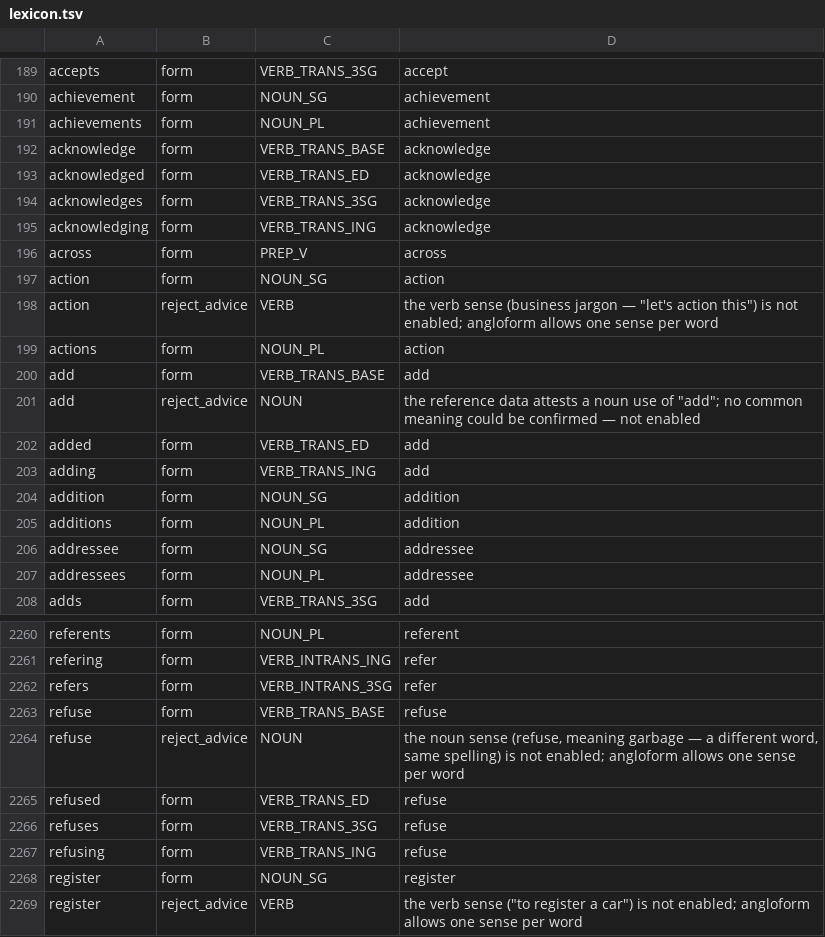
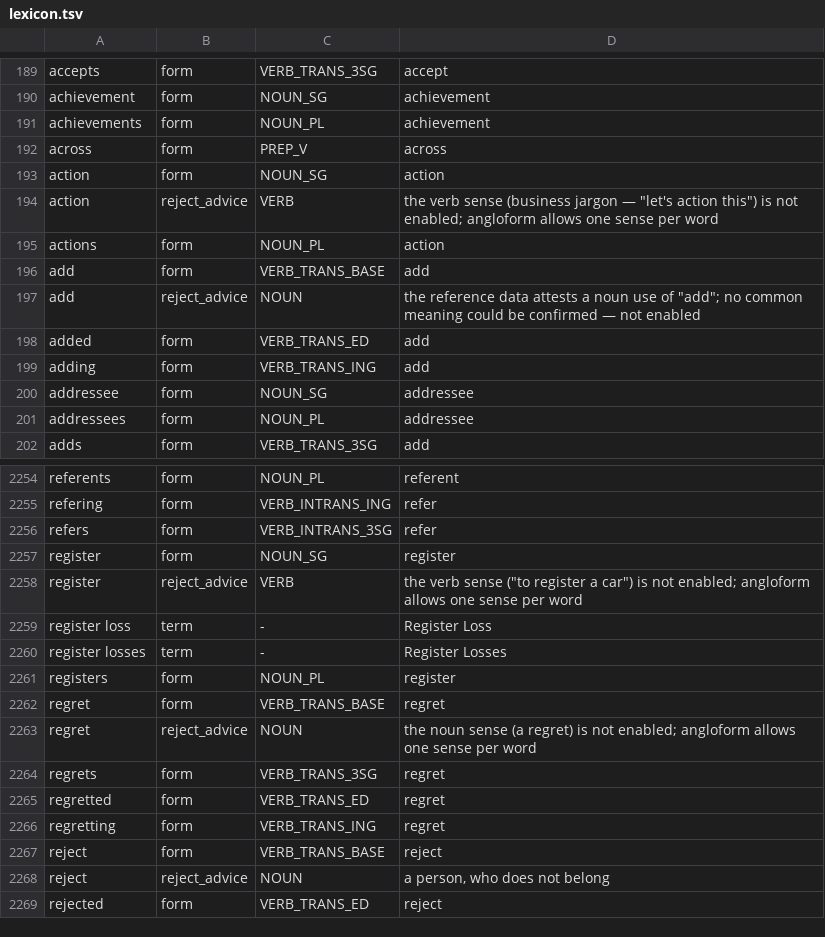
Before and after one commit to kantord/Angloform, a TSV file: lexicon.tsv, drawn as a sheet; only a part is shown, gaps mark what is left out; the shorter side is filled out with more unchanged rows.

```diff
--- a/lexicon.tsv
+++ b/lexicon.tsv
@@ -191,6 +191,2 @@ achievement	form	NOUN_SG	achievement
 achievements	form	NOUN_PL	achievement
-acknowledge	form	VERB_TRANS_BASE	acknowledge
-acknowledged	form	VERB_TRANS_ED	acknowledge
-acknowledges	form	VERB_TRANS_3SG	acknowledge
-acknowledging	form	VERB_TRANS_ING	acknowledge
 across	form	PREP_V	across
@@ -203,4 +199,2 @@ added	form	VERB_TRANS_ED	add
 adding	form	VERB_TRANS_ING	add
-addition	form	NOUN_SG	addition
-additions	form	NOUN_PL	addition
 addressee	form	NOUN_SG	addressee
@@ -2262,7 +2256,2 @@ refering	form	VERB_INTRANS_ING	refer
 refers	form	VERB_INTRANS_3SG	refer
-refuse	form	VERB_TRANS_BASE	refuse
-refuse	reject_advice	NOUN	the noun sense (refuse, meaning garbage — a different word, same spelling) is not enabled; angloform allows one sense per word
-refused	form	VERB_TRANS_ED	refuse
-refuses	form	VERB_TRANS_3SG	refuse
-refusing	form	VERB_TRANS_ING	refuse
 register	form	NOUN_SG	register
```
Also changed, not shown: docs/triage-oov-lemmas.tsv, 4 other files.
